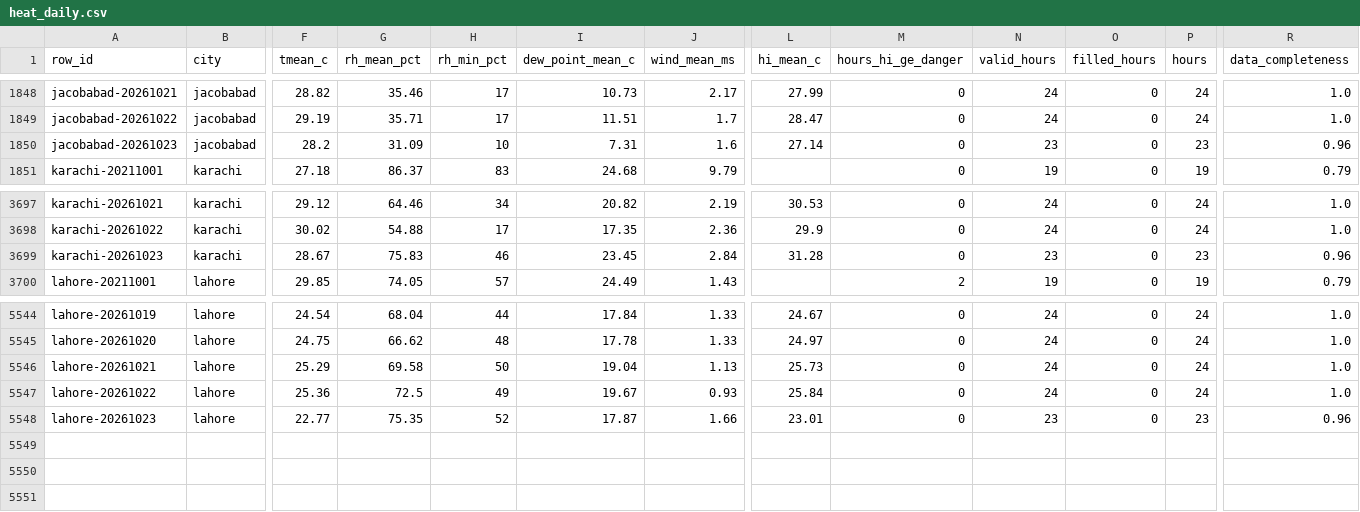
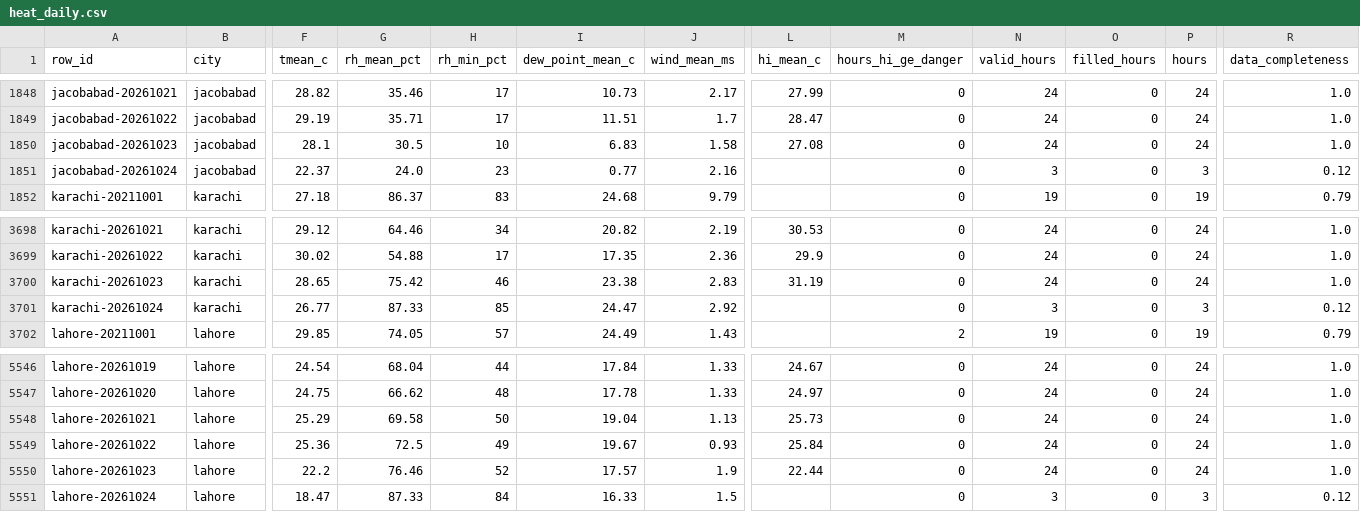
Before and after one commit to laiba2526/heatshield-pakistan, a CSV file: data/gold/heat_daily.csv, drawn as a sheet; only a part is shown, gaps mark what is left out; addresses are those after the commit; rows hold the shown columns only; the diff names each change by its address in the sheet, - before the commit and + after, or states it on an @@ line.

```diff
--- a/data/gold/heat_daily.csv
+++ b/data/gold/heat_daily.csv
-F1850 (tmean_c): 28.2
+F1850 (tmean_c): 28.1
-G1850 (rh_mean_pct): 31.09
+G1850 (rh_mean_pct): 30.5
-I1850 (dew_point_mean_c): 7.31
+I1850 (dew_point_mean_c): 6.83
-J1850 (wind_mean_ms): 1.6
+J1850 (wind_mean_ms): 1.58
-L1850 (hi_mean_c): 27.14
+L1850 (hi_mean_c): 27.08
-N1850 (valid_hours): 23
+N1850 (valid_hours): 24
-P1850 (hours): 23
+P1850 (hours): 24
-R1850 (data_completeness): 0.96
+R1850 (data_completeness): 1.0
+row 1851: jacobabad-20261024 | jacobabad | 22.37 | 24.0 | 23 | 0.77 | 2.16 |  | 0 | 3 | 0 | 3 | 0.12
-F3700 (tmean_c): 28.67
+F3700 (tmean_c): 28.65
-G3700 (rh_mean_pct): 75.83
+G3700 (rh_mean_pct): 75.42
-I3700 (dew_point_mean_c): 23.45
+I3700 (dew_point_mean_c): 23.38
-J3700 (wind_mean_ms): 2.84
+J3700 (wind_mean_ms): 2.83
-L3700 (hi_mean_c): 31.28
+L3700 (hi_mean_c): 31.19
-N3700 (valid_hours): 23
+N3700 (valid_hours): 24
-P3700 (hours): 23
+P3700 (hours): 24
-R3700 (data_completeness): 0.96
+R3700 (data_completeness): 1.0
+row 3701: karachi-20261024 | karachi | 26.77 | 87.33 | 85 | 24.47 | 2.92 |  | 0 | 3 | 0 | 3 | 0.12
-F5550 (tmean_c): 22.77
+F5550 (tmean_c): 22.2
-G5550 (rh_mean_pct): 75.35
+G5550 (rh_mean_pct): 76.46
-I5550 (dew_point_mean_c): 17.87
+I5550 (dew_point_mean_c): 17.57
-J5550 (wind_mean_ms): 1.66
+J5550 (wind_mean_ms): 1.9
-L5550 (hi_mean_c): 23.01
+L5550 (hi_mean_c): 22.44
-N5550 (valid_hours): 23
+N5550 (valid_hours): 24
-P5550 (hours): 23
+P5550 (hours): 24
-R5550 (data_completeness): 0.96
+R5550 (data_completeness): 1.0
+row 5551: lahore-20261024 | lahore | 18.47 | 87.33 | 84 | 16.33 | 1.5 |  | 0 | 3 | 0 | 3 | 0.12
```
Also changed, not shown: data/gold/forecast_daily.csv, data/gold/predictions.csv, 11 other files.
